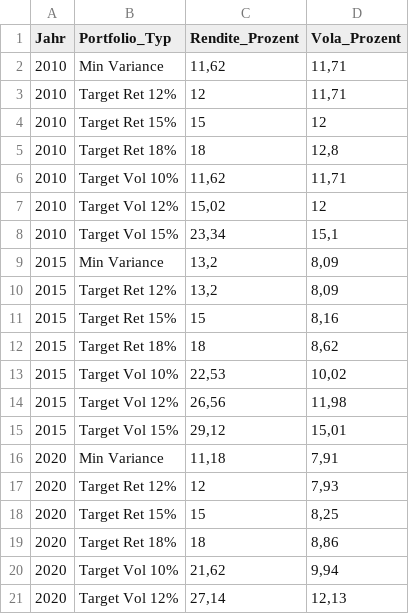
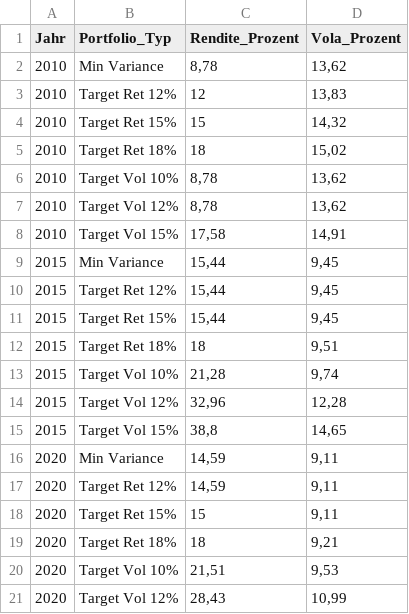
Before and after one commit to lorenzfedl-cmyk/Bachelorarbeit_Markowitz, a CSV file: data/Portfolio_Summary_Master.csv, drawn as a sheet; only a part is shown; the diff covers the shown part only.

```diff
--- a/data/Portfolio_Summary_Master.csv
+++ b/data/Portfolio_Summary_Master.csv
@@ -1,21 +1,21 @@
 "Jahr";"Portfolio_Typ";"Rendite_Prozent";"Vola_Prozent"
-"2010";"Min Variance";11,62;11,71
-"2010";"Target Ret 12%";12;11,71
-"2010";"Target Ret 15%";15;12
-"2010";"Target Ret 18%";18;12,8
-"2010";"Target Vol 10%";11,62;11,71
-"2010";"Target Vol 12%";15,02;12
-"2010";"Target Vol 15%";23,34;15,1
-"2015";"Min Variance";13,2;8,09
-"2015";"Target Ret 12%";13,2;8,09
-"2015";"Target Ret 15%";15;8,16
-"2015";"Target Ret 18%";18;8,62
-"2015";"Target Vol 10%";22,53;10,02
-"2015";"Target Vol 12%";26,56;11,98
-"2015";"Target Vol 15%";29,12;15,01
-"2020";"Min Variance";11,18;7,91
-"2020";"Target Ret 12%";12;7,93
-"2020";"Target Ret 15%";15;8,25
-"2020";"Target Ret 18%";18;8,86
-"2020";"Target Vol 10%";21,62;9,94
-"2020";"Target Vol 12%";27,14;12,13
+"2010";"Min Variance";8,78;13,62
+"2010";"Target Ret 12%";12;13,83
+"2010";"Target Ret 15%";15;14,32
+"2010";"Target Ret 18%";18;15,02
+"2010";"Target Vol 10%";8,78;13,62
+"2010";"Target Vol 12%";8,78;13,62
+"2010";"Target Vol 15%";17,58;14,91
+"2015";"Min Variance";15,44;9,45
+"2015";"Target Ret 12%";15,44;9,45
+"2015";"Target Ret 15%";15,44;9,45
+"2015";"Target Ret 18%";18;9,51
+"2015";"Target Vol 10%";21,28;9,74
+"2015";"Target Vol 12%";32,96;12,28
+"2015";"Target Vol 15%";38,8;14,65
+"2020";"Min Variance";14,59;9,11
+"2020";"Target Ret 12%";14,59;9,11
+"2020";"Target Ret 15%";15;9,11
+"2020";"Target Ret 18%";18;9,21
+"2020";"Target Vol 10%";21,51;9,53
+"2020";"Target Vol 12%";28,43;10,99
```
Also changed, not shown: 14 edited cells elsewhere in this file, 14 other files.
